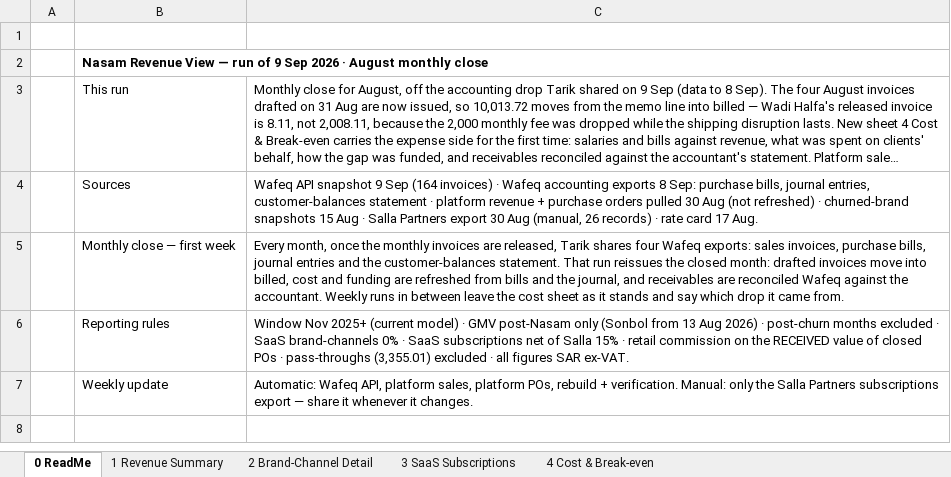
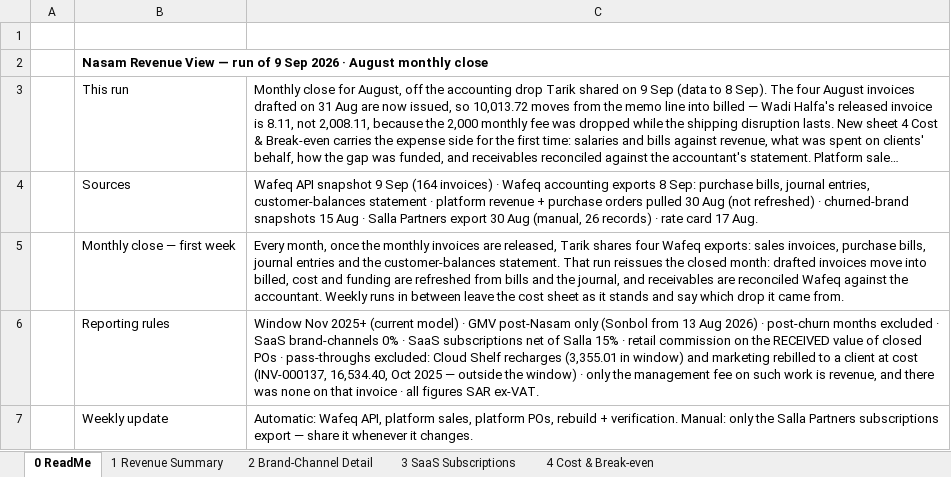
Before and after one commit to tarikalotay/Nasam-General-Tasks, an Excel workbook: revenue-view/output/Nasam_Revenue_View.xlsx, sheet 0 ReadMe, drawn as a sheet; long unchanged cells end in …; values as stored, in another font and other column widths than the file's, no borders; the diff names each change by its address in the sheet, - before the commit and + after, or states it on an @@ line.

```diff
--- a/revenue-view/output/Nasam_Revenue_View.xlsx (sheet 0 ReadMe)
+++ b/revenue-view/output/Nasam_Revenue_View.xlsx (sheet 0 ReadMe)
-C6: …· pass-throughs (3,355.01) excluded · all…
+C6: …· pass-throughs excluded: Cloud Shelf recharges (3,355.01 in window) and marketing rebilled to a client at cost (INV-000137, 16,534.40, Oct 2025 — outside the window) · only the management fee on such work is revenue, and there was none on that invoice · all…
```
Also changed, not shown: 4 other files.
